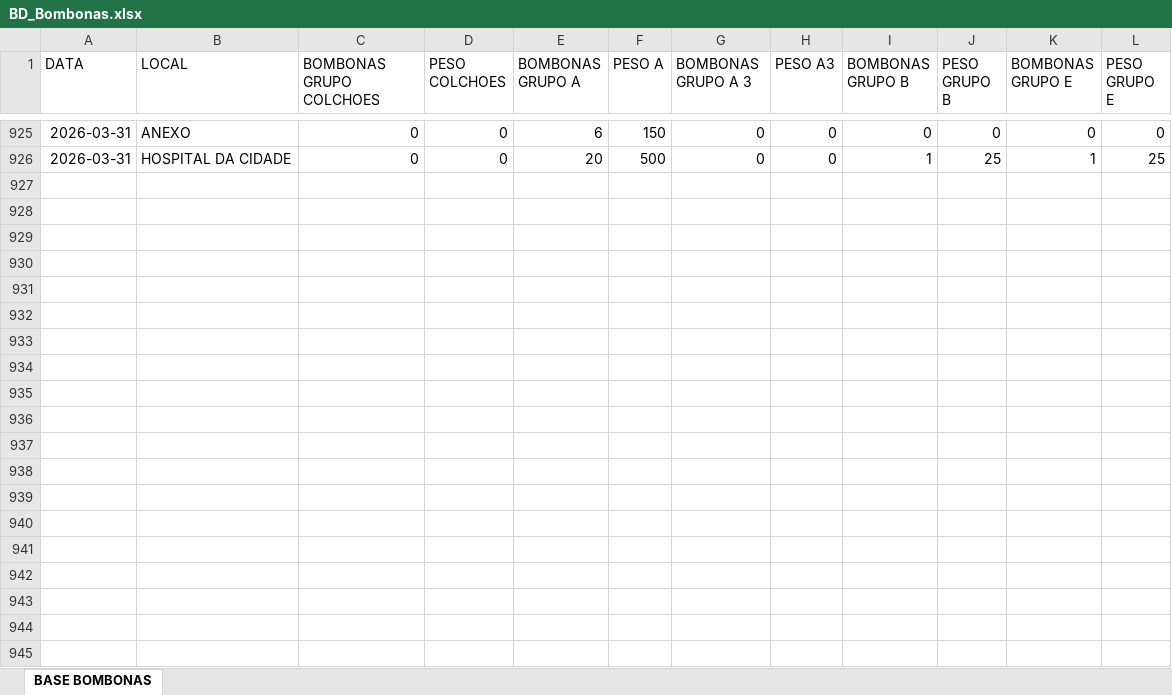
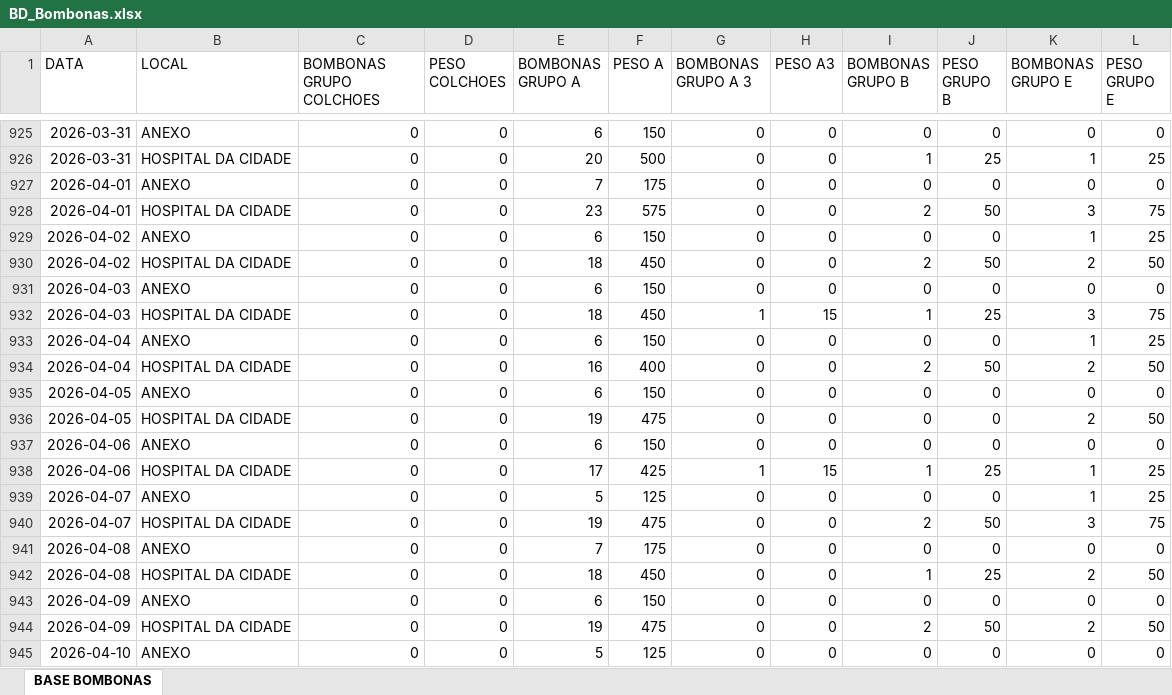
Before and after one commit to hamiltonjmp/painel-bombonas, an Excel workbook: dados/BD_Bombonas.xlsx, sheet BASE BOMBONAS, drawn as a sheet; only a part is shown, gaps mark what is left out; values as stored, in another font and other column widths than the file's, no borders; the diff covers the shown part only; the diff names each change by its address in the sheet, - before the commit and + after, or states it on an @@ line.

```diff
--- a/dados/BD_Bombonas.xlsx (sheet BASE BOMBONAS)
+++ b/dados/BD_Bombonas.xlsx (sheet BASE BOMBONAS)
+row 927: 2026-04-01 | ANEXO | 0 | 0 | 7 | 175 | 0 | 0 | 0 | 0 | 0 | 0
+row 928: 2026-04-01 | HOSPITAL DA CIDADE | 0 | 0 | 23 | 575 | 0 | 0 | 2 | 50 | 3 | 75
+row 929: 2026-04-02 | ANEXO | 0 | 0 | 6 | 150 | 0 | 0 | 0 | 0 | 1 | 25
+row 930: 2026-04-02 | HOSPITAL DA CIDADE | 0 | 0 | 18 | 450 | 0 | 0 | 2 | 50 | 2 | 50
+row 931: 2026-04-03 | ANEXO | 0 | 0 | 6 | 150 | 0 | 0 | 0 | 0 | 0 | 0
+row 932: 2026-04-03 | HOSPITAL DA CIDADE | 0 | 0 | 18 | 450 | 1 | 15 | 1 | 25 | 3 | 75
+row 933: 2026-04-04 | ANEXO | 0 | 0 | 6 | 150 | 0 | 0 | 0 | 0 | 1 | 25
+row 934: 2026-04-04 | HOSPITAL DA CIDADE | 0 | 0 | 16 | 400 | 0 | 0 | 2 | 50 | 2 | 50
+row 935: 2026-04-05 | ANEXO | 0 | 0 | 6 | 150 | 0 | 0 | 0 | 0 | 0 | 0
+row 936: 2026-04-05 | HOSPITAL DA CIDADE | 0 | 0 | 19 | 475 | 0 | 0 | 0 | 0 | 2 | 50
+row 937: 2026-04-06 | ANEXO | 0 | 0 | 6 | 150 | 0 | 0 | 0 | 0 | 0 | 0
+row 938: 2026-04-06 | HOSPITAL DA CIDADE | 0 | 0 | 17 | 425 | 1 | 15 | 1 | 25 | 1 | 25
+row 939: 2026-04-07 | ANEXO | 0 | 0 | 5 | 125 | 0 | 0 | 0 | 0 | 1 | 25
+row 940: 2026-04-07 | HOSPITAL DA CIDADE | 0 | 0 | 19 | 475 | 0 | 0 | 2 | 50 | 3 | 75
+row 941: 2026-04-08 | ANEXO | 0 | 0 | 7 | 175 | 0 | 0 | 0 | 0 | 0 | 0
+row 942: 2026-04-08 | HOSPITAL DA CIDADE | 0 | 0 | 18 | 450 | 0 | 0 | 1 | 25 | 2 | 50
+row 943: 2026-04-09 | ANEXO | 0 | 0 | 6 | 150 | 0 | 0 | 0 | 0 | 0 | 0
+row 944: 2026-04-09 | HOSPITAL DA CIDADE | 0 | 0 | 19 | 475 | 0 | 0 | 2 | 50 | 2 | 50
+row 945: 2026-04-10 | ANEXO | 0 | 0 | 5 | 125 | 0 | 0 | 0 | 0 | 0 | 0
```
Also changed, not shown: 41 added rows elsewhere in this sheet, 1 other file.
